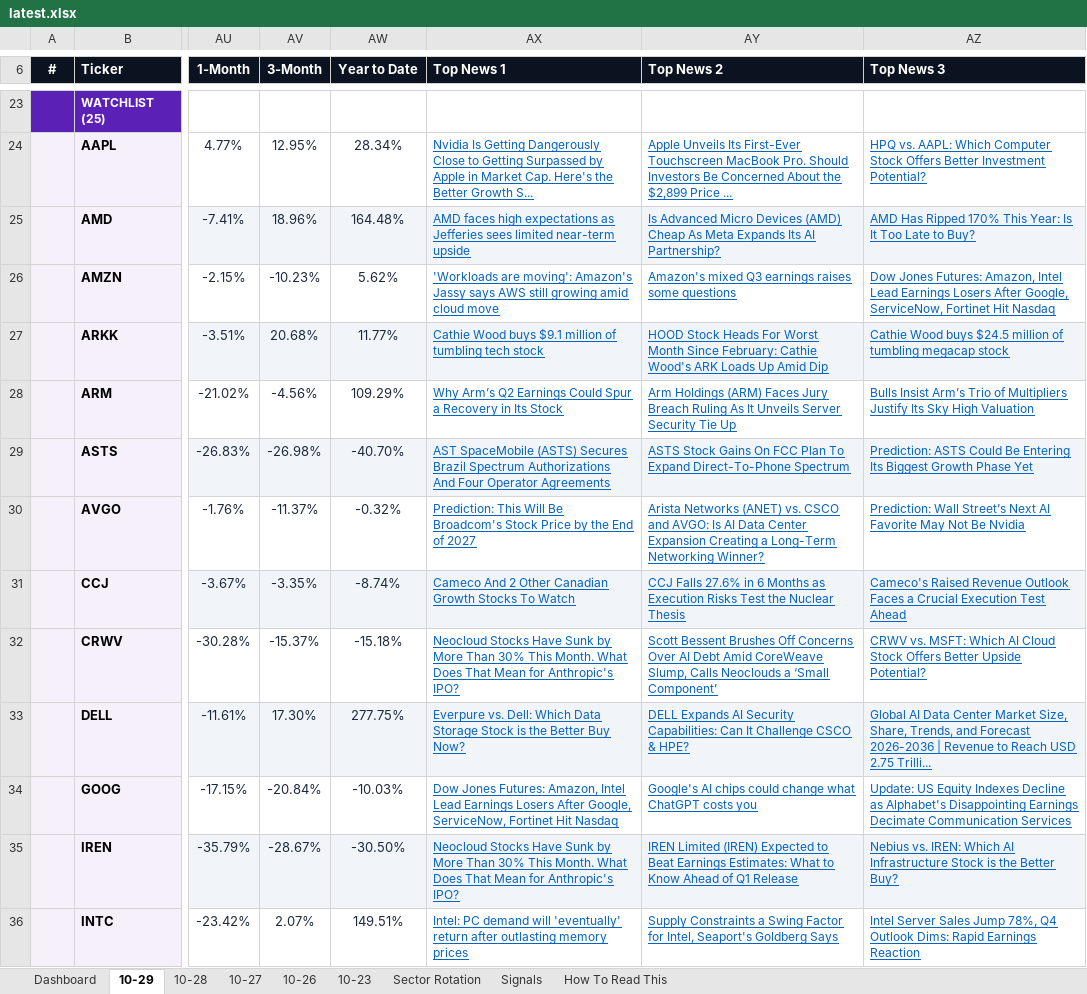
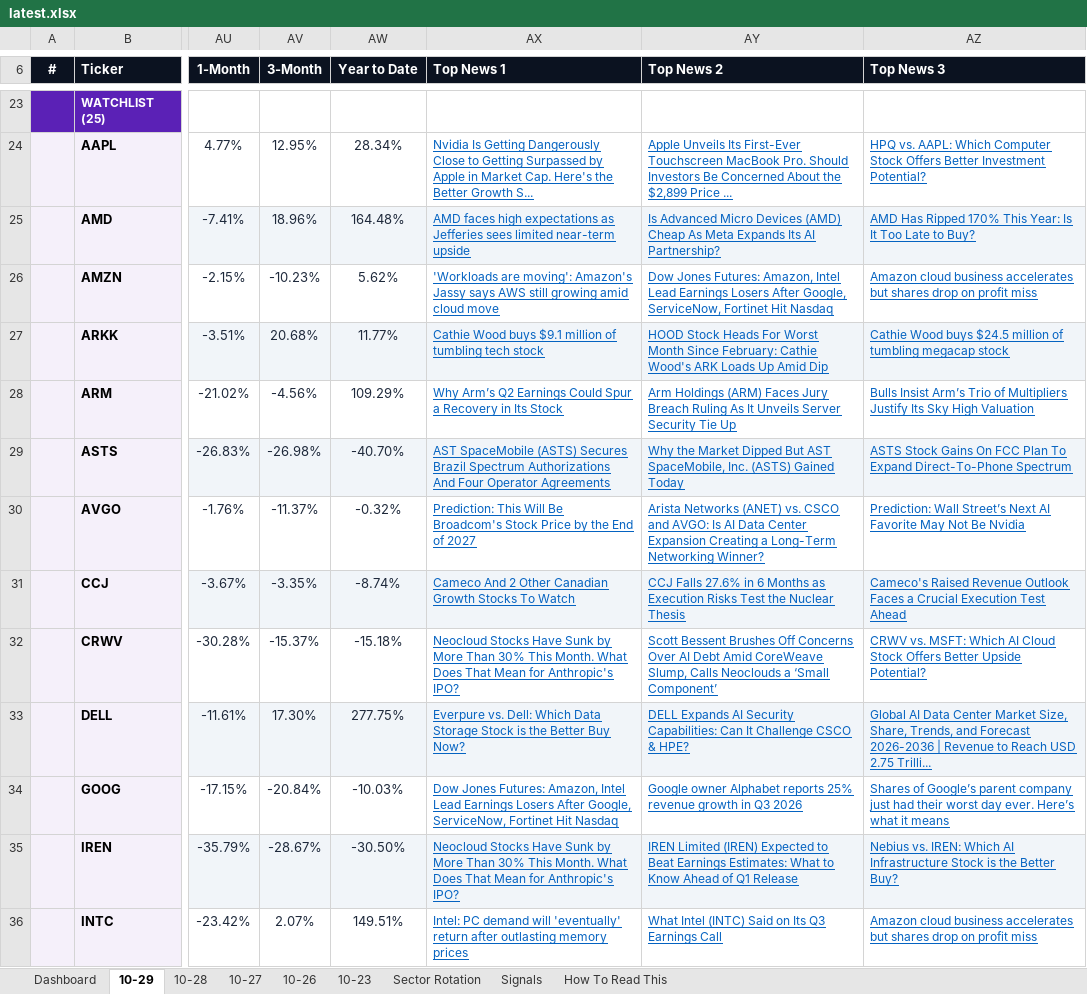
Before and after one commit to GeoWizard4645/Stock-Analysis-for-my-Grandpa, an Excel workbook: docs/data/latest.xlsx, sheet 10-29, drawn as a sheet; only a part is shown, gaps mark what is left out; values as stored, in another font and other column widths than the file's, no borders; conditional formats not drawn; the diff covers the shown part only; the diff names each change by its address in the sheet, - before the commit and + after, or states it on an @@ line.

```diff
--- a/docs/data/latest.xlsx (sheet 10-29)
+++ b/docs/data/latest.xlsx (sheet 10-29)
-AY26 (Top News 2): Amazon's mixed Q3 earnings raises some questions
+AY26 (Top News 2): Dow Jones Futures: Amazon, Intel Lead Earnings Losers After Google, ServiceNow, Fortinet Hit Nasdaq
-AZ26 (Top News 3): Dow Jones Futures: Amazon, Intel Lead Earnings Losers After Google, ServiceNow, Fortinet Hit Nasdaq
+AZ26 (Top News 3): Amazon cloud business accelerates but shares drop on profit miss
-AY29 (Top News 2): ASTS Stock Gains On FCC Plan To Expand Direct-To-Phone Spectrum
+AY29 (Top News 2): Why the Market Dipped But AST SpaceMobile, Inc. (ASTS) Gained Today
-AZ29 (Top News 3): Prediction: ASTS Could Be Entering Its Biggest Growth Phase Yet
+AZ29 (Top News 3): ASTS Stock Gains On FCC Plan To Expand Direct-To-Phone Spectrum
-AY34 (Top News 2): Google's AI chips could change what ChatGPT costs you
+AY34 (Top News 2): Google owner Alphabet reports 25% revenue growth in Q3 2026
-AZ34 (Top News 3): Update: US Equity Indexes Decline as Alphabet's Disappointing Earnings Decimate Communication Services
+AZ34 (Top News 3): Shares of Google’s parent company just had their worst day ever. Here’s what it means
-AY36 (Top News 2): Supply Constraints a Swing Factor for Intel, Seaport's Goldberg Says
+AY36 (Top News 2): What Intel (INTC) Said on Its Q3 Earnings Call
-AZ36 (Top News 3): Intel Server Sales Jump 78%, Q4 Outlook Dims: Rapid Earnings Reaction
+AZ36 (Top News 3): Amazon cloud business accelerates but shares drop on profit miss
```
Also changed, not shown: 17 edited cells elsewhere in this sheet, sheet Dashboard, sheet 10-26, sheet 10-23, sheet 10-28, sheet 10-27, 1 other file.
